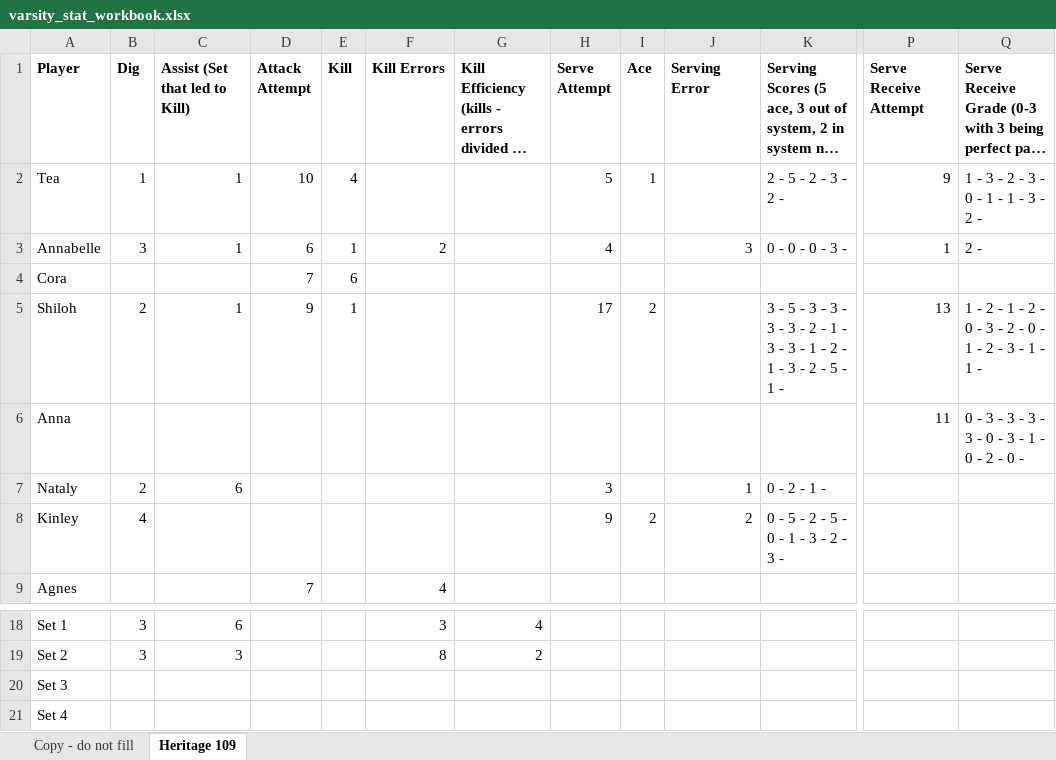
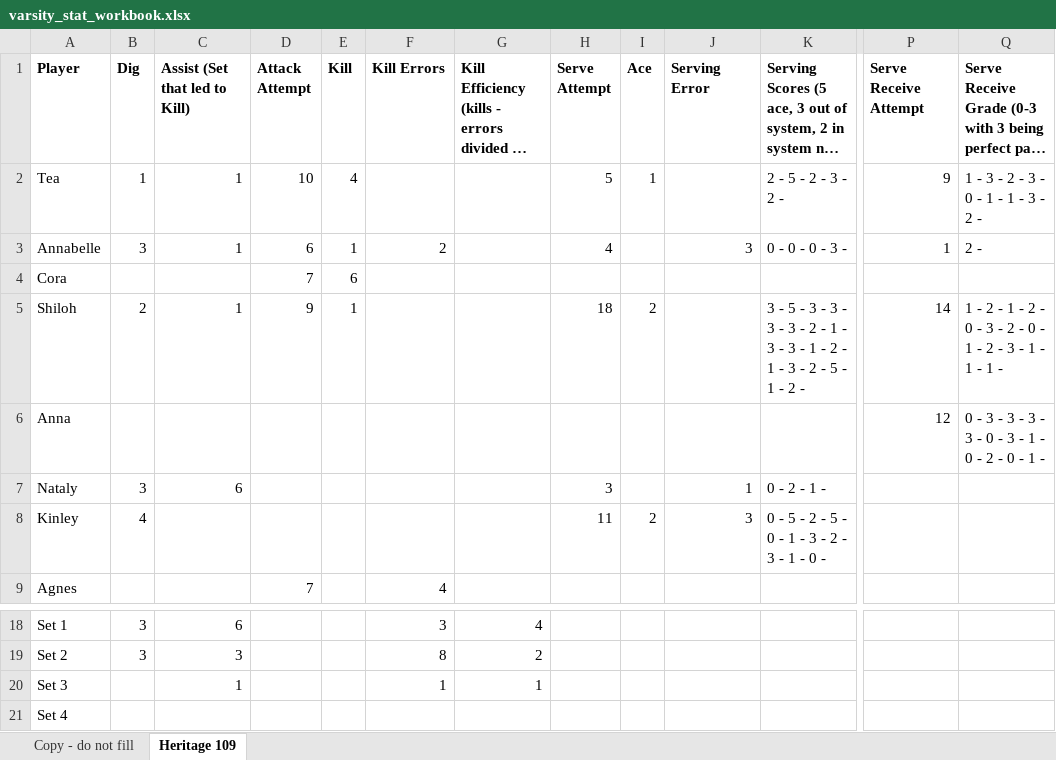
Before and after one commit to clancyred/defenders-volleyball, an Excel workbook: source/varsity_stat_workbook.xlsx, sheet Heritage 109, drawn as a sheet; only a part is shown, gaps mark what is left out; long unchanged cells end in …; values as stored, in another font and other column widths than the file's, no borders; charts and pictures not drawn; the diff names each change by its address in the sheet, - before the commit and + after, or states it on an @@ line.

Commit message:
Update stat workbook from Google Sheet

```diff
--- a/source/varsity_stat_workbook.xlsx (sheet Heritage 109)
+++ b/source/varsity_stat_workbook.xlsx (sheet Heritage 109)
-H5 (Serve Attempt): 17
+H5 (Serve Attempt): 18
-K5: …5 - 1 -
+K5: …5 - 1 - 2 -
-P5 (Serve Receive Attempt): 13
+P5 (Serve Receive Attempt): 14
-Q5: …1 - 1 -
+Q5: …1 - 1 - 1 -
-P6 (Serve Receive Attempt): 11
+P6 (Serve Receive Attempt): 12
-Q6: 0 - 3 - 3 - 3 - 3 - 0 - 3 - 1 - 0 - 2 - 0 -
+Q6: 0 - 3 - 3 - 3 - 3 - 0 - 3 - 1 - 0 - 2 - 0 - 1 -
-B7 (Dig): 2
+B7 (Dig): 3
-H8 (Serve Attempt): 9
+H8 (Serve Attempt): 11
-J8 (Serving Error): 2
+J8 (Serving Error): 3
-K8: 0 - 5 - 2 - 5 - 0 - 1 - 3 - 2 - 3 -
+K8: 0 - 5 - 2 - 5 - 0 - 1 - 3 - 2 - 3 - 1 - 0 -
-C20 (Assist (Set that led to Kill)): (empty)
+C20 (Assist (Set that led to Kill)): 1
-F20 (Kill Errors): (empty)
+F20 (Kill Errors): 1
-G20: (empty)
+G20: 1
```
